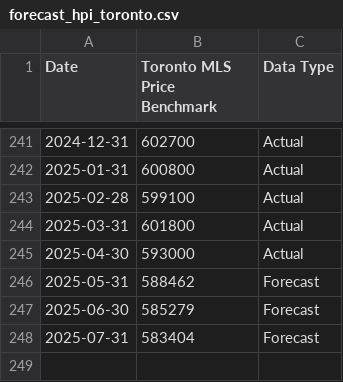
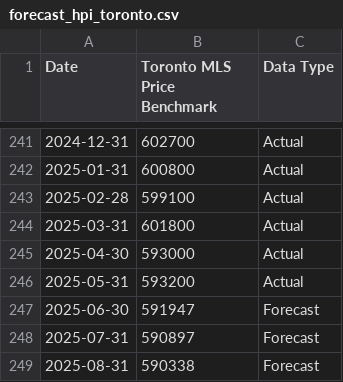
Before and after one commit to PakAndrey/Canada-RE-forecasting, a CSV file: forecasts/forecast_hpi_toronto.csv, drawn as a sheet; only a part is shown, gaps mark what is left out.

```diff
--- a/forecasts/forecast_hpi_toronto.csv
+++ b/forecasts/forecast_hpi_toronto.csv
@@ -245,4 +245,5 @@ Date,Toronto MLS Price Benchmark,Data Type
 2025-04-30,593000,Actual
-2025-05-31,588462,Forecast
-2025-06-30,585279,Forecast
-2025-07-31,583404,Forecast
+2025-05-31,593200,Actual
+2025-06-30,591947,Forecast
+2025-07-31,590897,Forecast
+2025-08-31,590338,Forecast
```
Also changed, not shown: forecasts/df_cov.csv, forecasts/forecast.csv, 1 other file.
